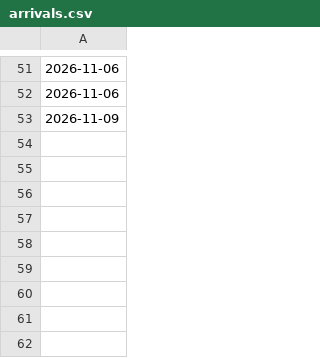
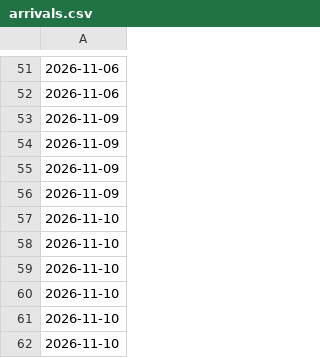
Before and after one commit to loumcp/crew-board, a CSV file: arrivals.csv, drawn as a sheet; only a part is shown, gaps mark what is left out; the diff names each change by its address in the sheet, - before the commit and + after, or states it on an @@ line.

```diff
--- a/arrivals.csv
+++ b/arrivals.csv
+row 54: 2026-11-09
+row 55: 2026-11-09
+row 56: 2026-11-09
+row 57: 2026-11-10
+row 58: 2026-11-10
+row 59: 2026-11-10
+row 60: 2026-11-10
+row 61: 2026-11-10
+row 62: 2026-11-10
```
Also changed, not shown: data/arrivals.csv, data/kpis.csv, 8 other files.
